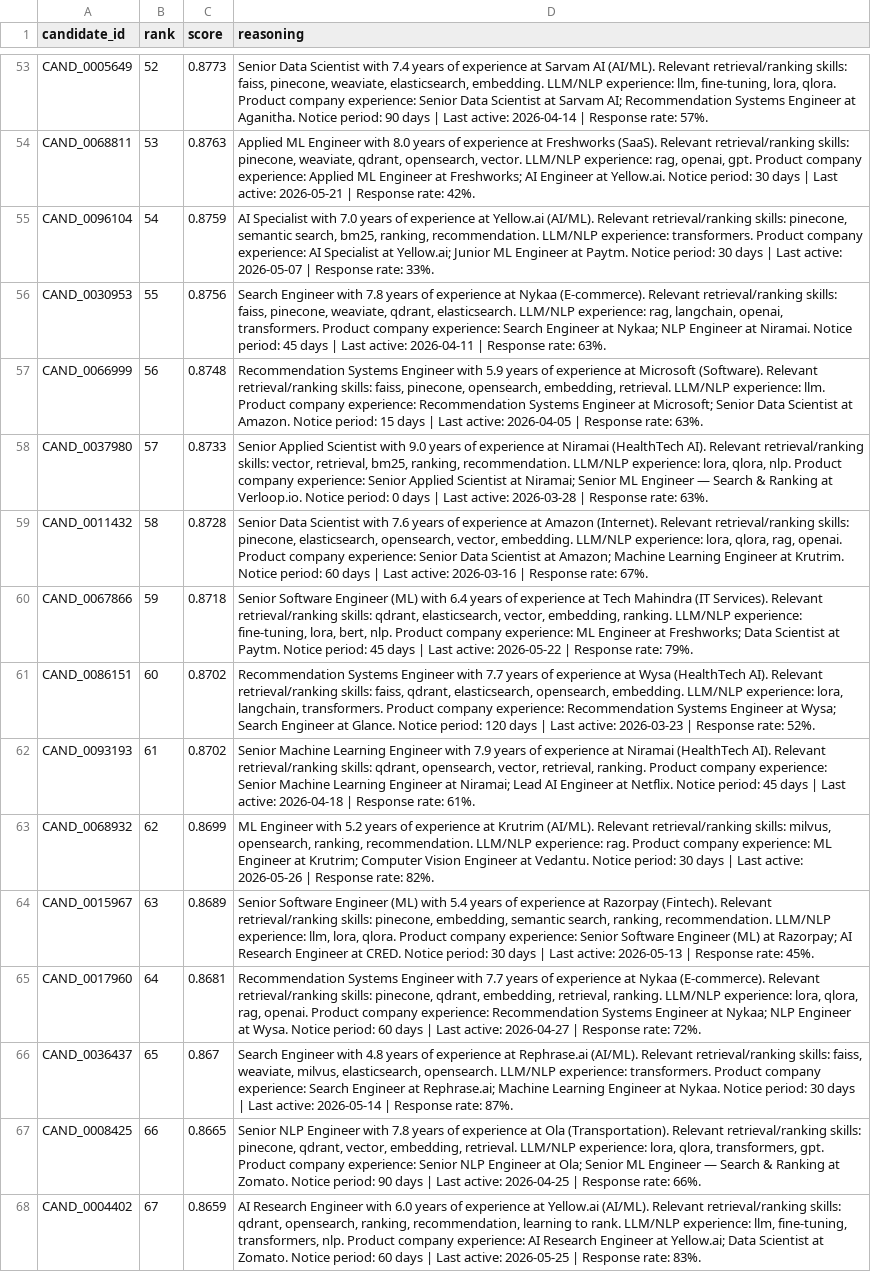
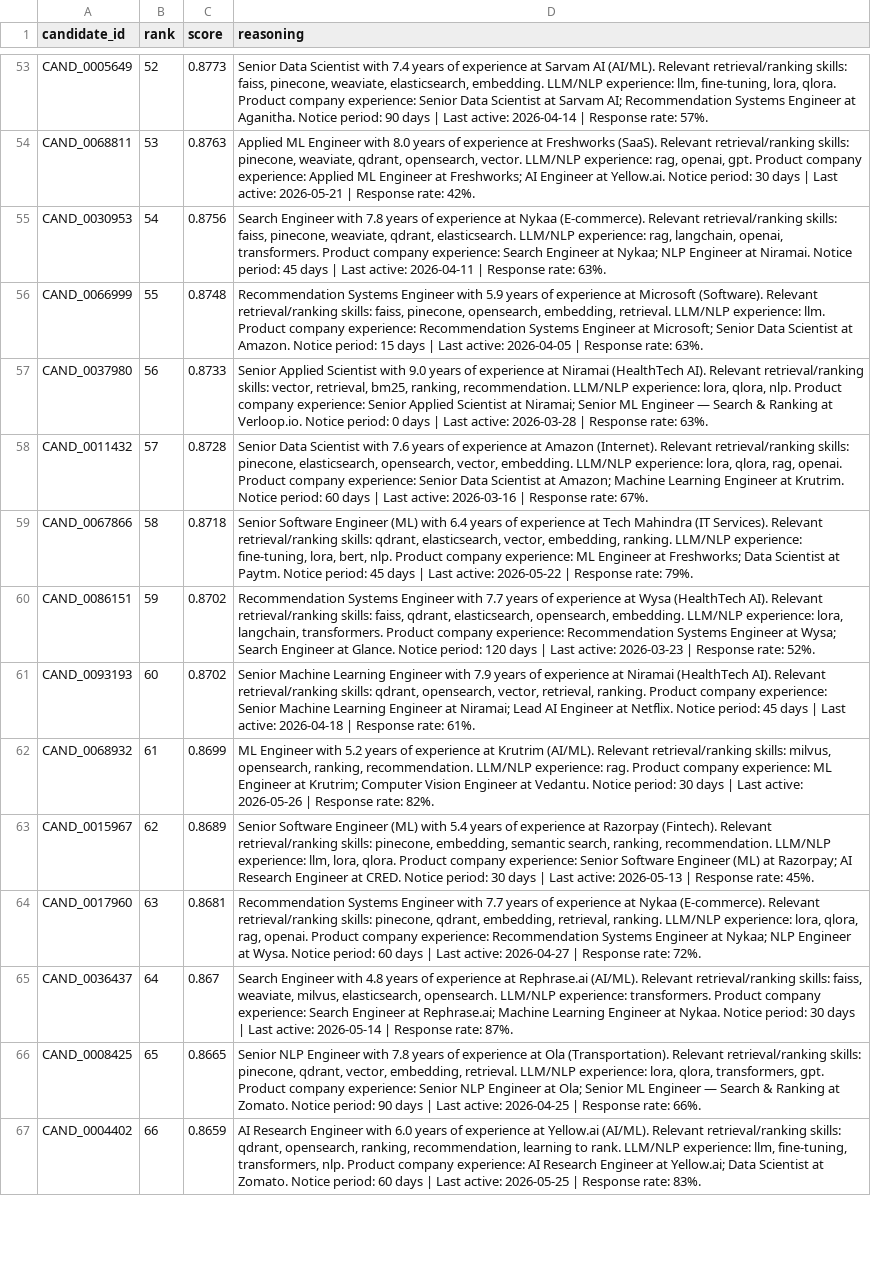
Before and after one commit to Aarya-K-web/redrob-ranker, a CSV file: submission.csv, drawn as a sheet; only a part is shown, gaps mark what is left out; removed rows and columns are numbered as before the commit, all else as after; the diff covers the shown part only; the diff names each change by its address in the sheet, - before the commit and + after, or states it on an @@ line.

```diff
--- a/submission.csv
+++ b/submission.csv
-row 55: CAND_0096104 | 54 | 0.8759 | AI Specialist with 7.0 years of experience at Yellow.ai (AI/ML). Relevant retrieval/ranking skills: pinecone, semantic search, bm25, ranking, recommendation. LLM/NLP experience: transformers. Product company experience: AI Specialist at Yellow.ai; Junior ML Engineer at Paytm. Notice period: 30 days | Last active: 2026-05-07 | Response rate: 33%.
-B55 (rank): 55
+B55 (rank): 54
-B56 (rank): 56
+B56 (rank): 55
-B57 (rank): 57
+B57 (rank): 56
-B58 (rank): 58
+B58 (rank): 57
-B59 (rank): 59
+B59 (rank): 58
-B60 (rank): 60
+B60 (rank): 59
-B61 (rank): 61
+B61 (rank): 60
-B62 (rank): 62
+B62 (rank): 61
-B63 (rank): 63
+B63 (rank): 62
-B64 (rank): 64
+B64 (rank): 63
-B65 (rank): 65
+B65 (rank): 64
-B66 (rank): 66
+B66 (rank): 65
-B67 (rank): 67
+B67 (rank): 66
```
Also changed, not shown: 3 added rows, 2 removed rows and 45 edited cells elsewhere in this file, 4 other files.
